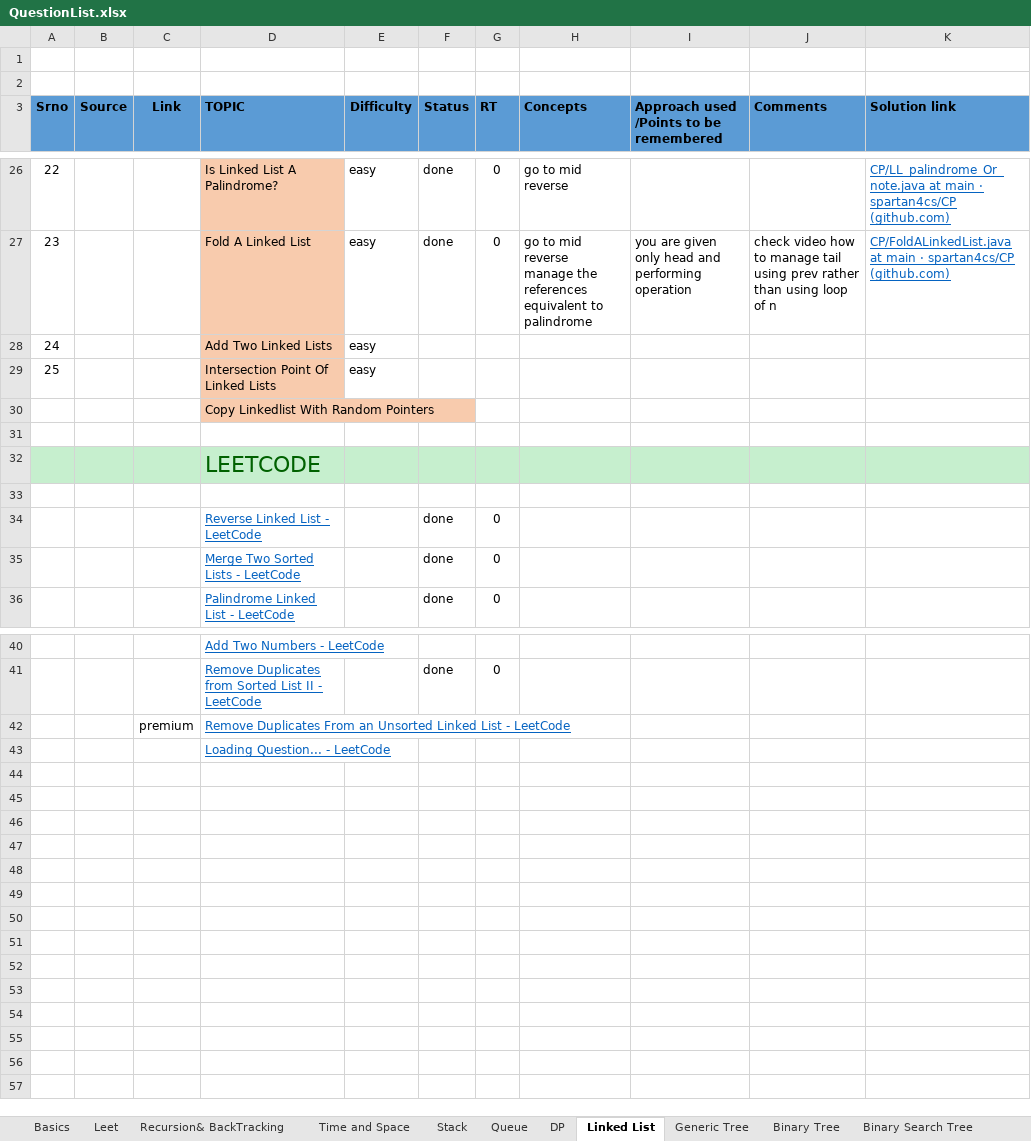
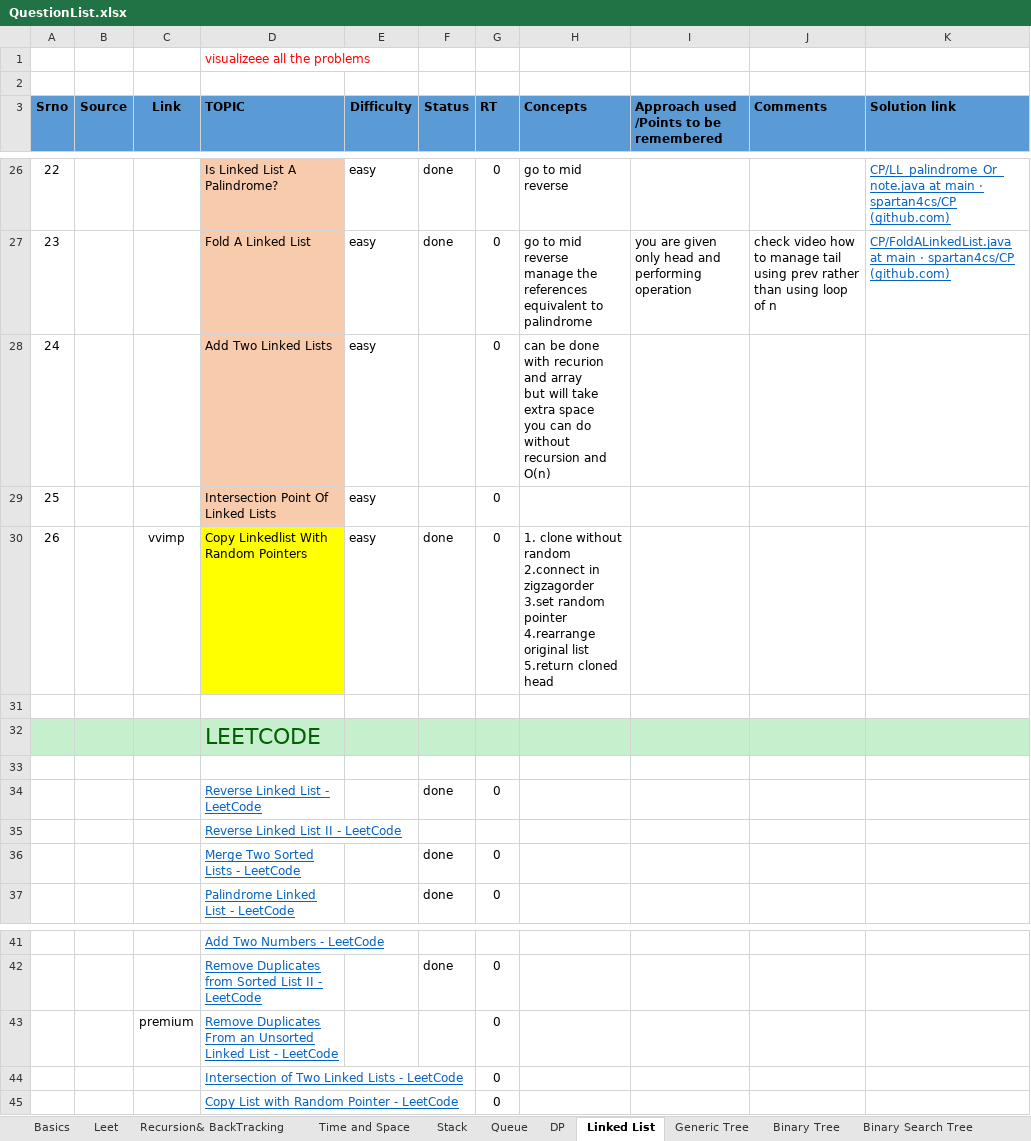
Before and after one commit to spartan4cs/CP, an Excel workbook: QuestionList.xlsx, sheet Linked List, drawn as a sheet; only a part is shown, gaps mark what is left out; values as stored, in another font and other column widths than the file's, no borders; removed rows and columns are numbered as before the commit, all else as after; ↵ is a line break in a cell; the diff names each change by its address in the sheet, - before the commit and + after, or states it on an @@ line.

Commit message:
Updated code on timestamp:   22-05-2021 - 13:55:24.28

```diff
--- a/QuestionList.xlsx (sheet Linked List)
+++ b/QuestionList.xlsx (sheet Linked List)
-D1 (TOPIC): (empty)
+D1 (TOPIC): visualizeee all the problems
-G28:G30 (RT): (empty)
+G28:G30 (RT): 0
-H28 (Concepts): (empty)
+H28 (Concepts): can be done with recurion and array ↵ but will take extra space ↵ you can do without recursion and O(n)
@@ column A (Srno) renumbered in row 30 @@
-C30 (Link): (empty)
+C30 (Link): vvimp
-D30 fill: #F8CBAD
+D30 fill: #FFFF00
-E30 (Difficulty): (empty)
+E30 (Difficulty): easy
-F30 (Status): (empty)
+F30 (Status): done
-H30 (Concepts): (empty)
+H30 (Concepts): 1. clone without random ↵ 2.connect in zigzagorder ↵ 3.set random pointer ↵ 4.rearrange original list ↵ 5.return cloned head
+row 35:  |  |  | Reverse Linked List II - LeetCode
-G43 (RT): (empty)
+G43 (RT): 0
-row 43:  |  |  | Loading Question... - LeetCode
+row 44:  |  |  | Intersection of Two Linked Lists - LeetCode |  |  | 0
+row 45:  |  |  | Copy List with Random Pointer - LeetCode |  |  | 0
```
